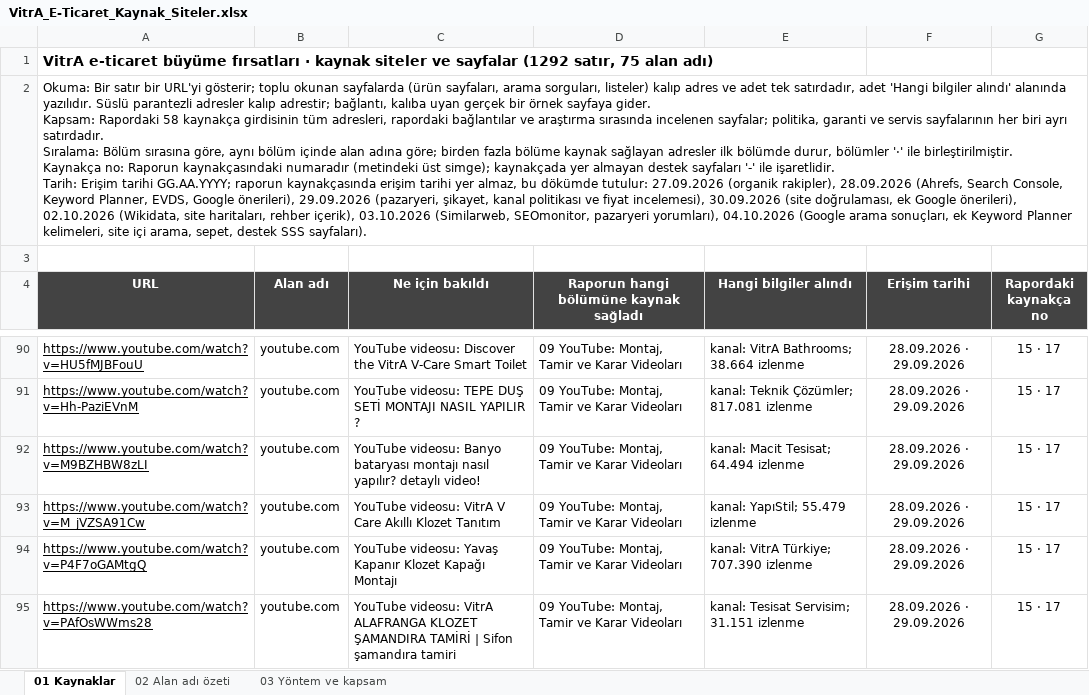
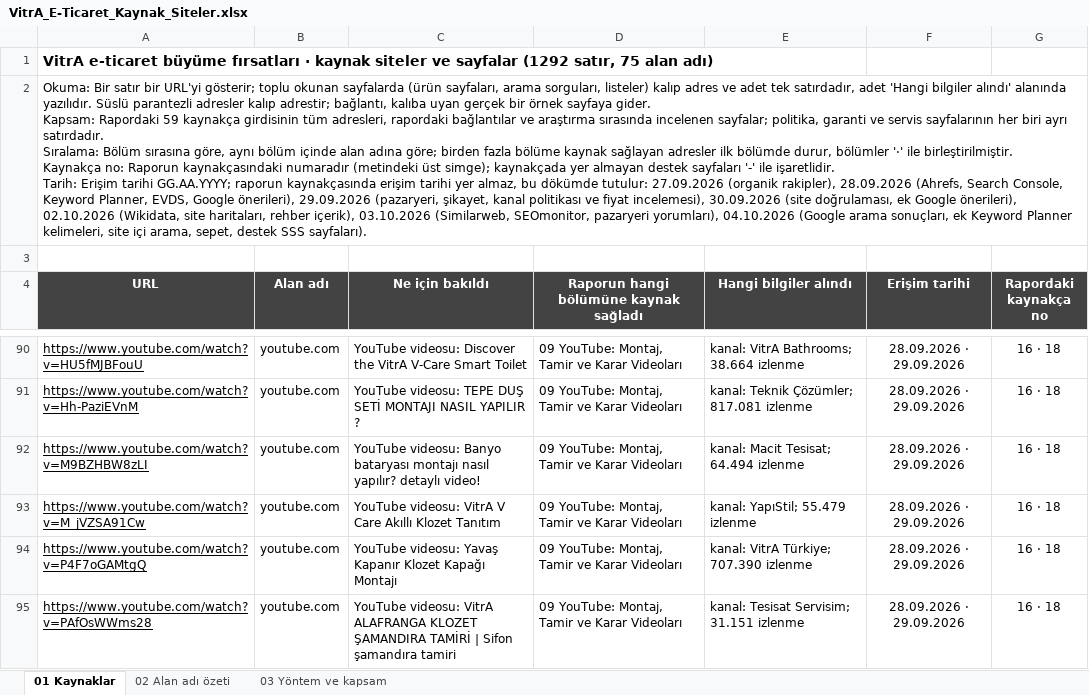
Before and after one commit to erdogan1ozdemir/vitra-e-ticaret-buyume-firsatlari, an Excel workbook: VitrA_E-Ticaret_Kaynak_Siteler.xlsx, sheet 01 Kaynaklar, drawn as a sheet; only a part is shown, gaps mark what is left out; values as stored, in another font and other column widths than the file's, no borders; the diff covers the shown part only; the diff names each change by its address in the sheet, - before the commit and + after, or states it on an @@ line.

```diff
--- a/VitrA_E-Ticaret_Kaynak_Siteler.xlsx (sheet 01 Kaynaklar)
+++ b/VitrA_E-Ticaret_Kaynak_Siteler.xlsx (sheet 01 Kaynaklar)
-A2 (URL): …Kapsam: Rapordaki 58 kaynakça girdisinin…
+A2 (URL): …Kapsam: Rapordaki 59 kaynakça girdisinin…
-G90:G95 (Rapordaki kaynakça no): 15 · 17
+G90:G95 (Rapordaki kaynakça no): 16 · 18
```
Also changed, not shown: 1254 edited cells elsewhere in this sheet, sheet 03 Yöntem ve kapsam, VitrA_E-Ticaret_Buyume_Firsatlari.xlsx, 30 other files.
